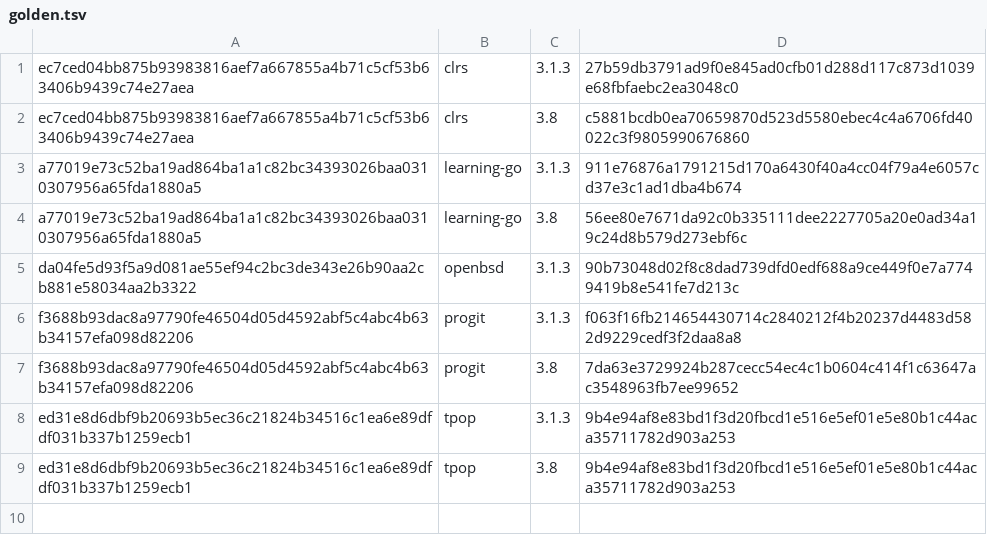
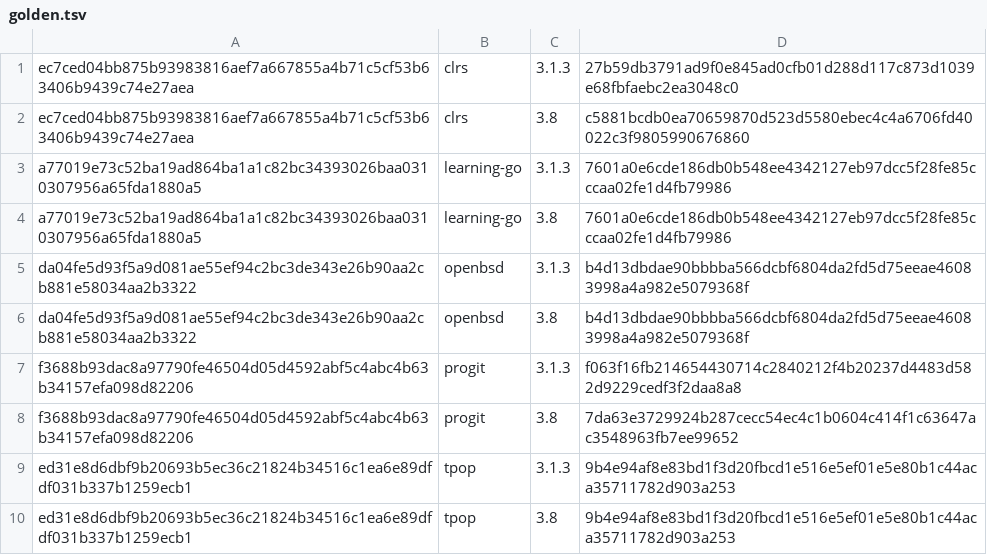
Before and after one commit to ihaaae/skills, a TSV file: dev/epub-to-markdown/bench/golden.tsv, drawn as a sheet.

```diff
--- a/dev/epub-to-markdown/bench/golden.tsv
+++ b/dev/epub-to-markdown/bench/golden.tsv
@@ -2,5 +2,6 @@ ec7ced04bb875b93983816aef7a667855a4b71c5cf53b63406b9439c74e27aea	clrs	3.1.3	27b5
 ec7ced04bb875b93983816aef7a667855a4b71c5cf53b63406b9439c74e27aea	clrs	3.8	c5881bcdb0ea70659870d523d5580ebec4c4a6706fd40022c3f9805990676860
-a77019e73c52ba19ad864ba1a1c82bc34393026baa0310307956a65fda1880a5	learning-go	3.1.3	911e76876a1791215d170a6430f40a4cc04f79a4e6057cd37e3c1ad1dba4b674
-a77019e73c52ba19ad864ba1a1c82bc34393026baa0310307956a65fda1880a5	learning-go	3.8	56ee80e7671da92c0b335111dee2227705a20e0ad34a19c24d8b579d273ebf6c
-da04fe5d93f5a9d081ae55ef94c2bc3de343e26b90aa2cb881e58034aa2b3322	openbsd	3.1.3	90b73048d02f8c8dad739dfd0edf688a9ce449f0e7a7749419b8e541fe7d213c
+a77019e73c52ba19ad864ba1a1c82bc34393026baa0310307956a65fda1880a5	learning-go	3.1.3	7601a0e6cde186db0b548ee4342127eb97dcc5f28fe85cccaa02fe1d4fb79986
+a77019e73c52ba19ad864ba1a1c82bc34393026baa0310307956a65fda1880a5	learning-go	3.8	7601a0e6cde186db0b548ee4342127eb97dcc5f28fe85cccaa02fe1d4fb79986
+da04fe5d93f5a9d081ae55ef94c2bc3de343e26b90aa2cb881e58034aa2b3322	openbsd	3.1.3	b4d13dbdae90bbbba566dcbf6804da2fd5d75eeae46083998a4a982e5079368f
+da04fe5d93f5a9d081ae55ef94c2bc3de343e26b90aa2cb881e58034aa2b3322	openbsd	3.8	b4d13dbdae90bbbba566dcbf6804da2fd5d75eeae46083998a4a982e5079368f
 f3688b93dac8a97790fe46504d05d4592abf5c4abc4b63b34157efa098d82206	progit	3.1.3	f063f16fb214654430714c2840212f4b20237d4483d582d9229cedf3f2daa8a8
```
Also changed, not shown: 3 other files.
